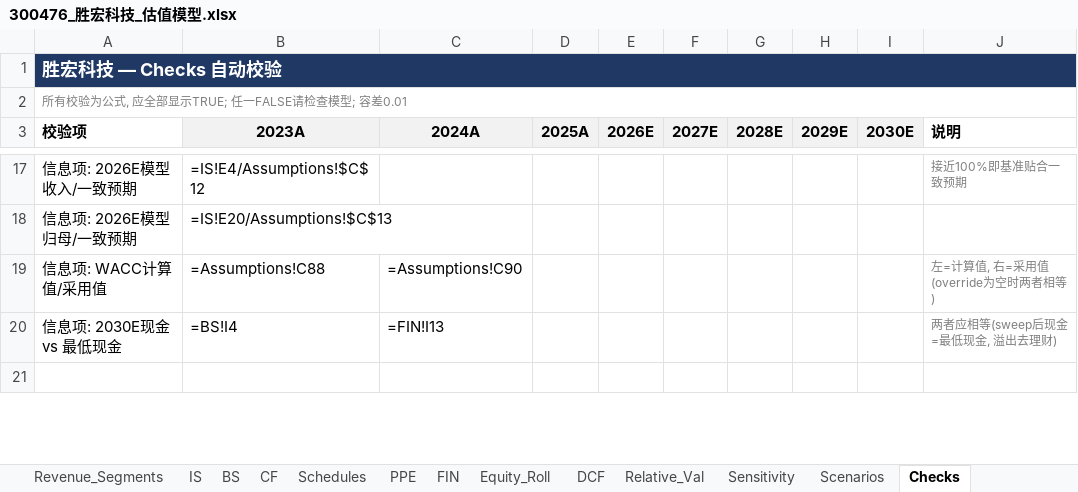
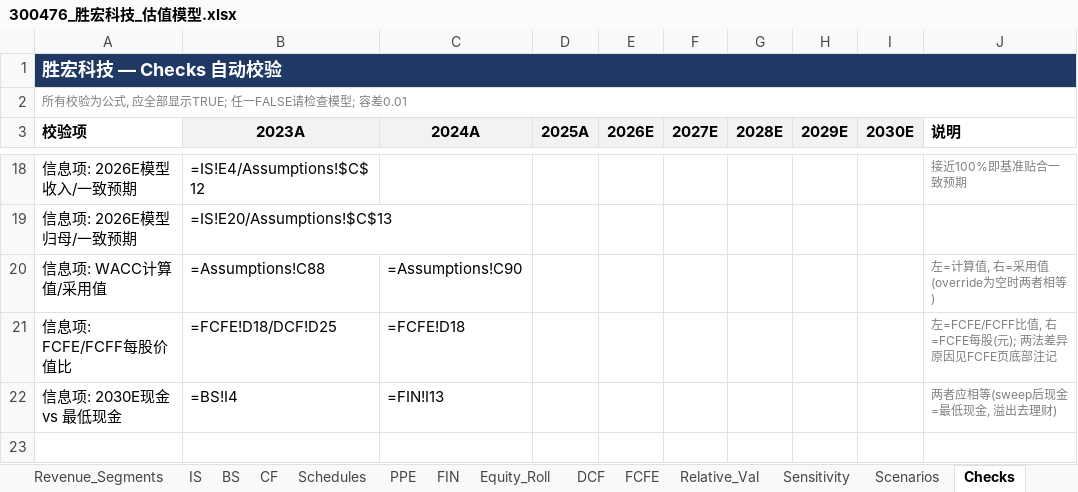
Before and after one commit to cloveric/astock-dcf-model, an Excel workbook: examples/300476_胜宏科技_估值模型.xlsx, sheet Checks, drawn as a sheet; only a part is shown, gaps mark what is left out; values as stored, in another font and other column widths than the file's, no borders; formulas without a stored value are shown as written; the diff covers the shown part only; the diff names each change by its address in the sheet, - before the commit and + after, or states it on an @@ line.

Commit message:
test(examples): 以0.2.0构建器重建样例并更新验收日志(Checks 12/12 ALL PASS)

```diff
--- a/examples/300476_胜宏科技_估值模型.xlsx (sheet Checks)
+++ b/examples/300476_胜宏科技_估值模型.xlsx (sheet Checks)
+sheet tab: FCFE
+row 21: 信息项: FCFE/FCFF每股价值比 | =FCFE!D18/DCF!D25 | =FCFE!D18 |  |  |  |  |  |  | 左=FCFE/FCFF比值, 右=FCFE每股(元); 两法差异原因见FCFE页底部注记
```
Also changed, not shown: 1 added row and 2 edited cells elsewhere in this sheet, sheet Summary, sheet Cover, examples/002463_沪电股份_估值模型.xlsx, 4 other files.
